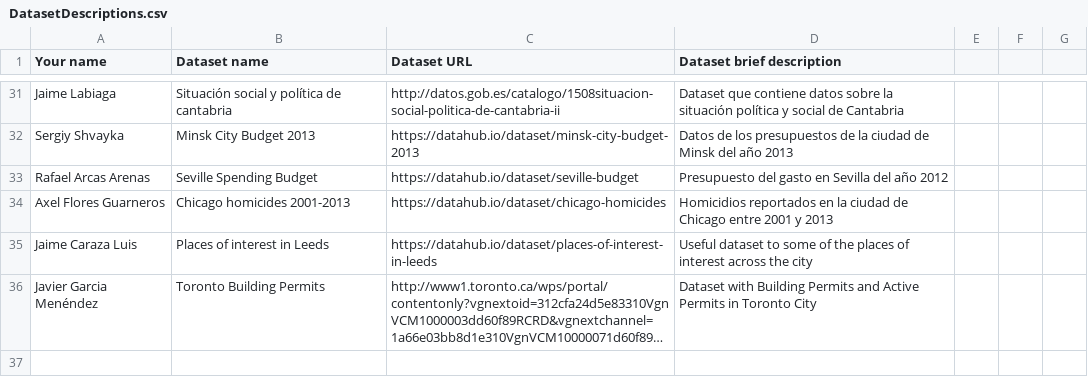
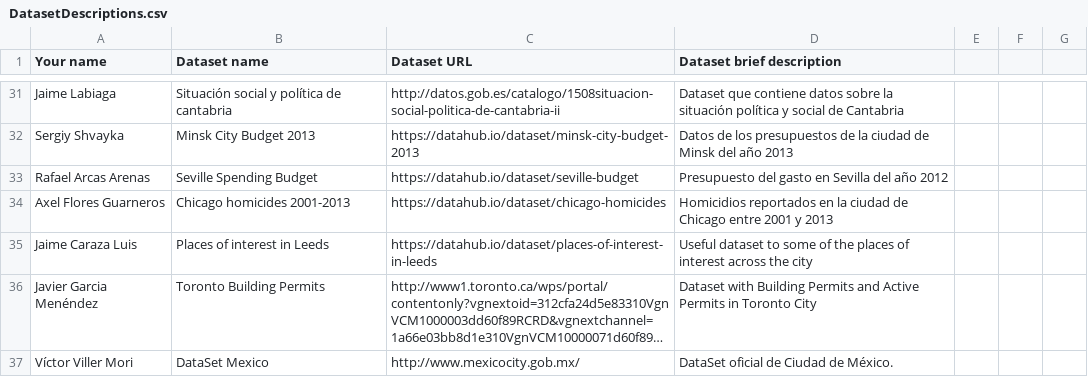
Before and after one commit to FacultadInformatica-LinkedData/Curso2016-2017, a CSV file: Assignment1/DatasetDescriptions.csv, drawn as a sheet; only a part is shown, gaps mark what is left out; long unchanged cells end in …; the diff names each change by its address in the sheet, - before the commit and + after, or states it on an @@ line.

Commit message:
Update DatasetDescriptions.csv

```diff
--- a/Assignment1/DatasetDescriptions.csv
+++ b/Assignment1/DatasetDescriptions.csv
+row 37: Víctor Viller Mori | DataSet Mexico | http://www.mexicocity.gob.mx/ | DataSet oficial de Ciudad de México.
```
